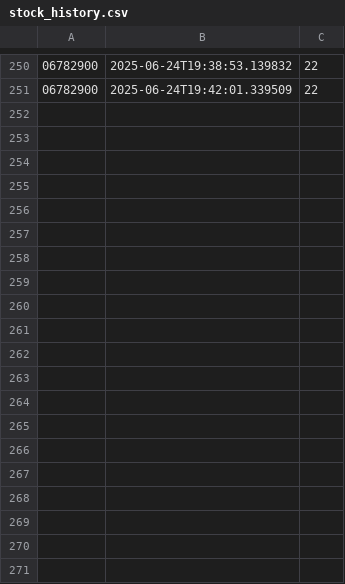
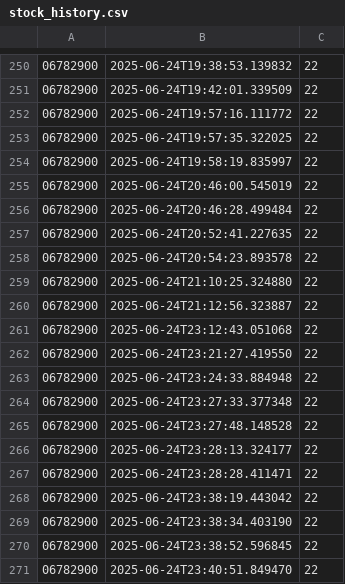
Before and after one commit to makroumi/saas, a CSV file: inventory/data/stock_history.csv, drawn as a sheet; only a part is shown, gaps mark what is left out; the diff covers the shown part only.

```diff
--- a/inventory/data/stock_history.csv
+++ b/inventory/data/stock_history.csv
@@ -251 +251,21 @@
 06782900,2025-06-24T19:42:01.339509,22
+06782900,2025-06-24T19:57:16.111772,22
+06782900,2025-06-24T19:57:35.322025,22
+06782900,2025-06-24T19:58:19.835997,22
+06782900,2025-06-24T20:46:00.545019,22
+06782900,2025-06-24T20:46:28.499484,22
+06782900,2025-06-24T20:52:41.227635,22
+06782900,2025-06-24T20:54:23.893578,22
+06782900,2025-06-24T21:10:25.324880,22
+06782900,2025-06-24T21:12:56.323887,22
+06782900,2025-06-24T23:12:43.051068,22
+06782900,2025-06-24T23:21:27.419550,22
+06782900,2025-06-24T23:24:33.884948,22
+06782900,2025-06-24T23:27:33.377348,22
+06782900,2025-06-24T23:27:48.148528,22
+06782900,2025-06-24T23:28:13.324177,22
+06782900,2025-06-24T23:28:28.411471,22
+06782900,2025-06-24T23:38:19.443042,22
+06782900,2025-06-24T23:38:34.403190,22
+06782900,2025-06-24T23:38:52.596845,22
+06782900,2025-06-24T23:40:51.849470,22
```
Also changed, not shown: 18 added rows elsewhere in this file, inventory/data/inventory.csv, 4 other files.
